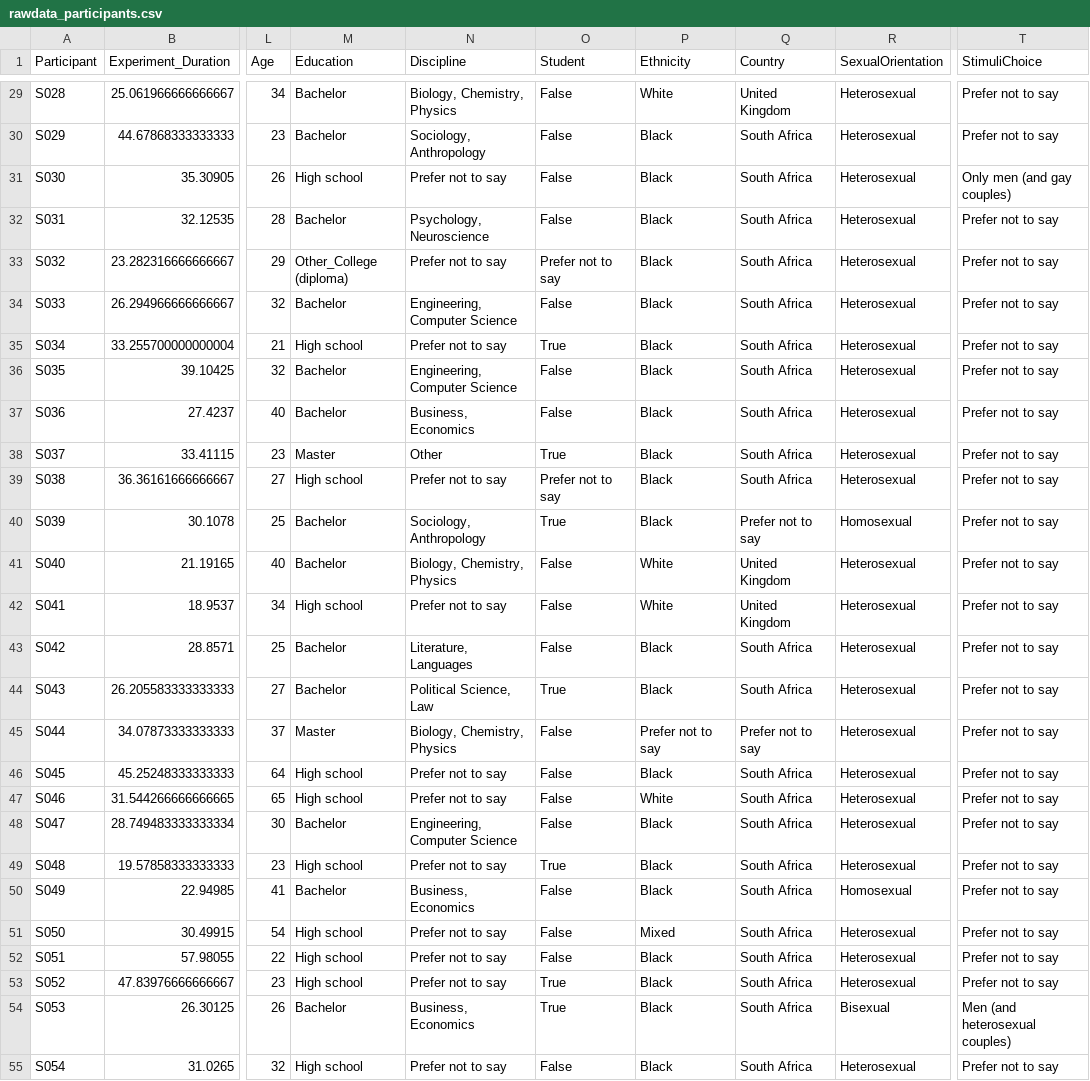
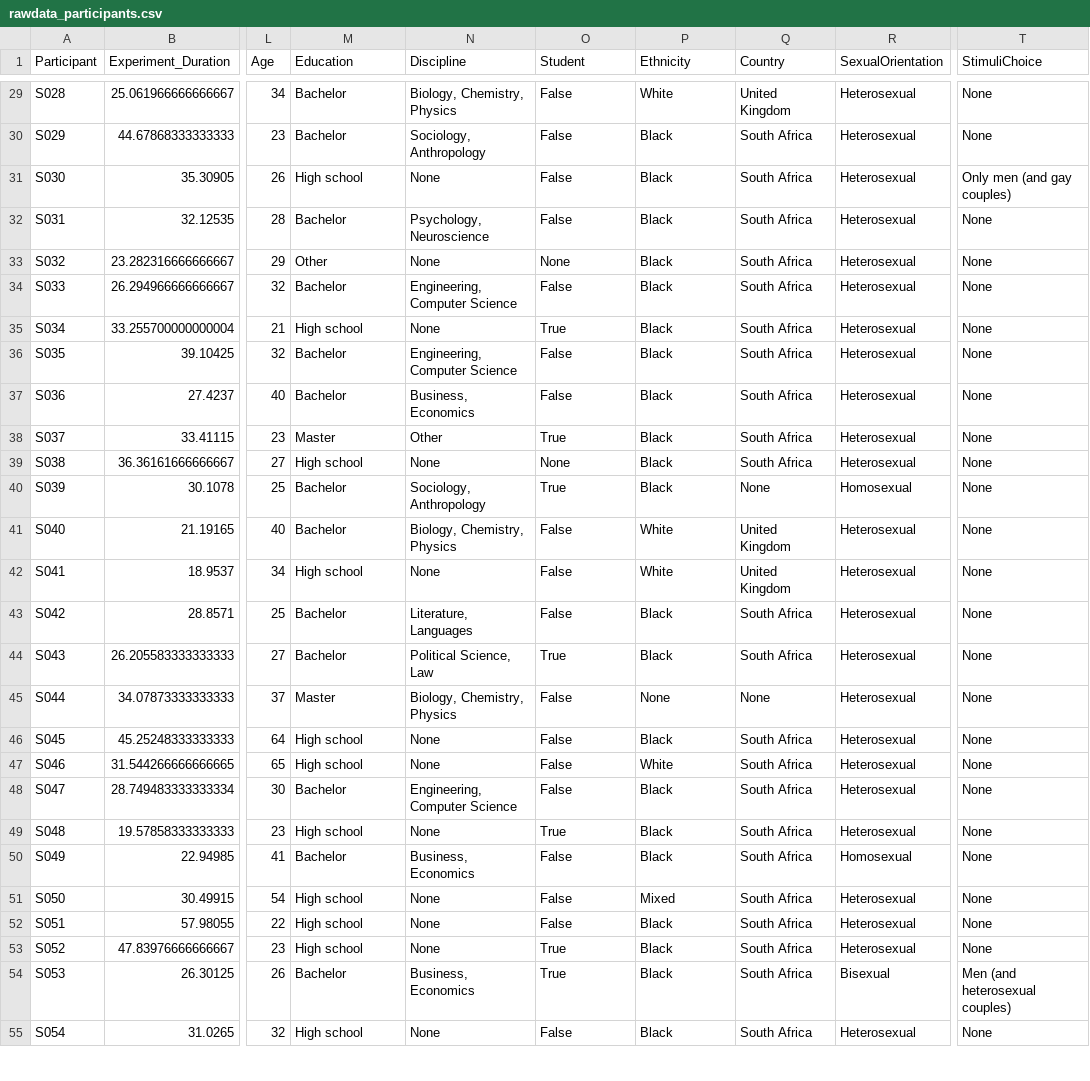
Before and after one commit to RealityBending/FictionEro, a CSV file: study2/data/rawdata_participants.csv, drawn as a sheet; only a part is shown, gaps mark what is left out; the diff covers the shown part only; the diff names each change by its address in the sheet, - before the commit and + after, or states it on an @@ line.

```diff
--- a/study2/data/rawdata_participants.csv
+++ b/study2/data/rawdata_participants.csv
-T29:T30 (StimuliChoice): Prefer not to say
+T29:T30 (StimuliChoice): None
-N31 (Discipline): Prefer not to say
+N31 (Discipline): None
-T32:T53 (StimuliChoice): Prefer not to say
+T32:T53 (StimuliChoice): None
-M33 (Education): Other_College (diploma)
+M33 (Education): Other
-N33 (Discipline): Prefer not to say
+N33 (Discipline): None
-O33 (Student): Prefer not to say
+O33 (Student): None
-N35 (Discipline): Prefer not to say
+N35 (Discipline): None
-N39 (Discipline): Prefer not to say
+N39 (Discipline): None
-O39 (Student): Prefer not to say
+O39 (Student): None
-Q40 (Country): Prefer not to say
+Q40 (Country): None
-N42 (Discipline): Prefer not to say
+N42 (Discipline): None
-P45 (Ethnicity): Prefer not to say
+P45 (Ethnicity): None
-Q45 (Country): Prefer not to say
+Q45 (Country): None
-N46:N47 (Discipline): Prefer not to say
+N46:N47 (Discipline): None
-N49 (Discipline): Prefer not to say
+N49 (Discipline): None
-N51:N53 (Discipline): Prefer not to say
+N51:N53 (Discipline): None
-N55 (Discipline): Prefer not to say
+N55 (Discipline): None
-T55 (StimuliChoice): Prefer not to say
+T55 (StimuliChoice): None
```
Also changed, not shown: 87 edited cells elsewhere in this file, 3 other files.
